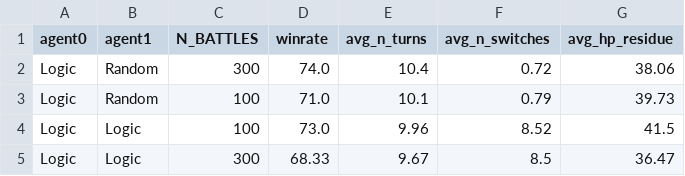
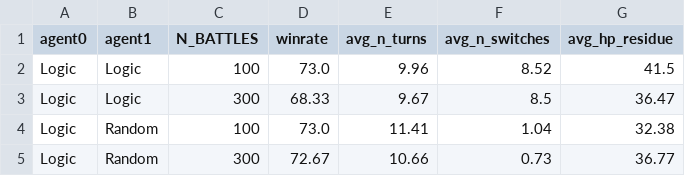
Before and after one commit to Giusgarus/Pokemon-battle-VGC, a CSV file: Agents/Statistics/Logic_vs.csv, drawn as a sheet; removed rows and columns are numbered as before the commit, all else as after; the diff names each change by its address in the sheet, - before the commit and + after, or states it on an @@ line.

```diff
--- a/Agents/Statistics/Logic_vs.csv
+++ b/Agents/Statistics/Logic_vs.csv
-row 2: Logic | Random | 300 | 74.0 | 10.4 | 0.72 | 38.06
-row 3: Logic | Random | 100 | 71.0 | 10.1 | 0.79 | 39.73
+row 4: Logic | Random | 100 | 73.0 | 11.41 | 1.04 | 32.38
+row 5: Logic | Random | 300 | 72.67 | 10.66 | 0.73 | 36.77
```
Also changed, not shown: Agents/Statistics/Combined_vs.csv, 1 other file.
